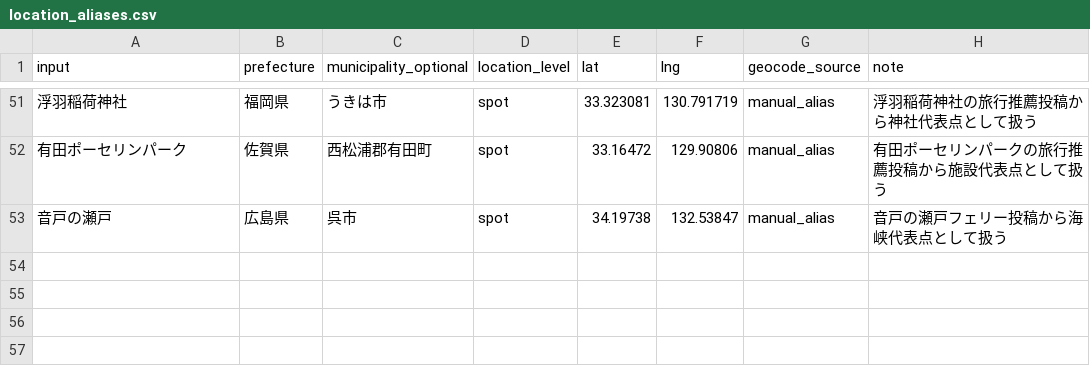
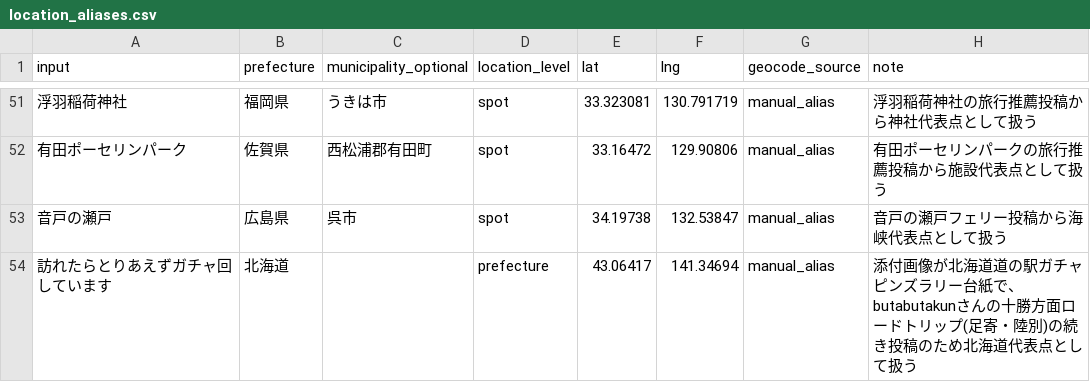
Before and after one commit to kazu098/fire-community-map, a CSV file: config/location_aliases.csv, drawn as a sheet; only a part is shown, gaps mark what is left out; the diff names each change by its address in the sheet, - before the commit and + after, or states it on an @@ line.

```diff
--- a/config/location_aliases.csv
+++ b/config/location_aliases.csv
+row 54: 訪れたらとりあえずガチャ回しています | 北海道 |  | prefecture | 43.06417 | 141.34694 | manual_alias | 添付画像が北海道道の駅ガチャピンズラリー台紙で、butabutakunさんの十勝方面ロードトリップ(足寄・陸別)の続き投稿のため北海道代表点として扱う
```
Also changed, not shown: 4 other files.
